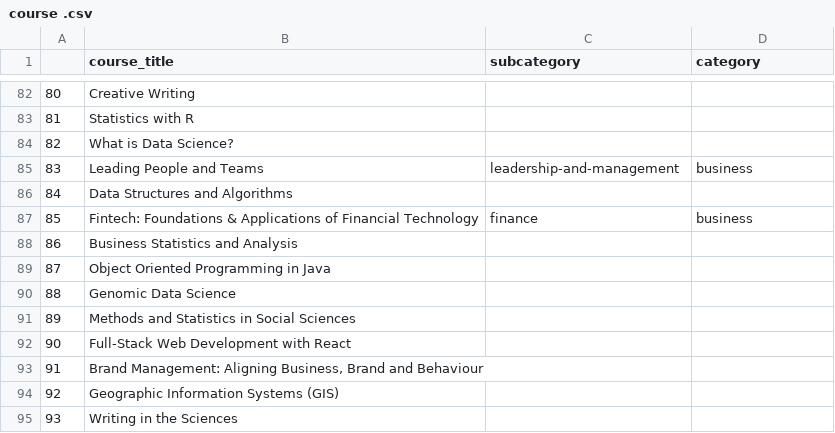
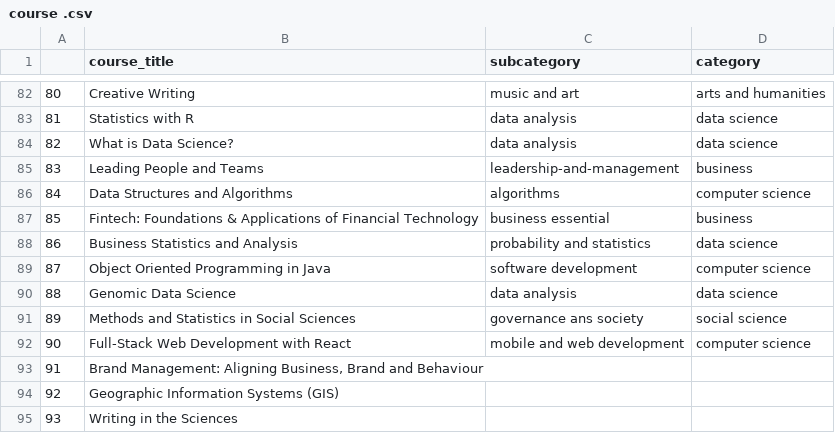
Before and after one commit to kesavangithub2/dataset, a CSV file: course .csv, drawn as a sheet; only a part is shown, gaps mark what is left out; the diff covers the shown part only.

```diff
--- a/course .csv
+++ b/course .csv
@@ -82,12 +82,12 @@
-80,Creative Writing,,
-81,Statistics with R,,
-82,What is Data Science?,,
+80,Creative Writing,music and art, arts and humanities
+81,Statistics with R,data analysis,data science
+82,What is Data Science?,data analysis,data science
 83,Leading People and Teams,leadership-and-management,business
-84,Data Structures and Algorithms,,
-85,Fintech: Foundations & Applications of Financial Technology,finance,business
-86,Business Statistics and Analysis,,
-87,Object Oriented Programming in Java,,
-88,Genomic Data Science,,
-89,Methods and Statistics in Social Sciences,,
-90,Full-Stack Web Development with React,,
+84,Data Structures and Algorithms,algorithms,computer science
+85,Fintech: Foundations & Applications of Financial Technology,business essential,business
+86,Business Statistics and Analysis,probability and statistics,data science
+87,Object Oriented Programming in Java,software development,computer science
+88,Genomic Data Science,data analysis,data science
+89,Methods and Statistics in Social Sciences,governance ans society,social science
+90,Full-Stack Web Development with React,mobile and web development,computer science
 91,"Brand Management: Aligning Business, Brand and Behaviour",,
```
Also changed, not shown: 38 edited cells elsewhere in this file.
